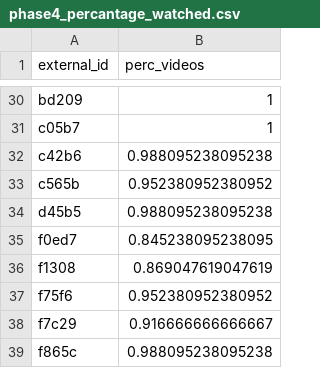
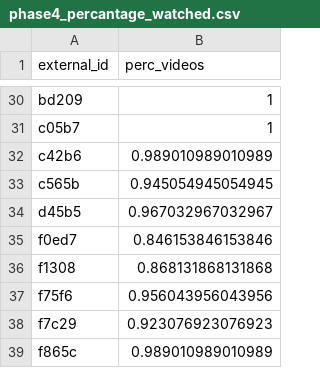
Before and after one commit to LucjanJanowski/lts_analysis_soft, a CSV file: 4phase_real_analysis/phase4_percantage_watched.csv, drawn as a sheet; only a part is shown, gaps mark what is left out; the diff covers the shown part only.

```diff
--- a/4phase_real_analysis/phase4_percantage_watched.csv
+++ b/4phase_real_analysis/phase4_percantage_watched.csv
@@ -31,9 +31,9 @@
 "c05b7",1
-"c42b6",0.988095238095238
-"c565b",0.952380952380952
-"d45b5",0.988095238095238
-"f0ed7",0.845238095238095
-"f1308",0.869047619047619
-"f75f6",0.952380952380952
-"f7c29",0.916666666666667
-"f865c",0.988095238095238
+"c42b6",0.989010989010989
+"c565b",0.945054945054945
+"d45b5",0.967032967032967
+"f0ed7",0.846153846153846
+"f1308",0.868131868131868
+"f75f6",0.956043956043956
+"f7c29",0.923076923076923
+"f865c",0.989010989010989
```
Also changed, not shown: 25 edited cells elsewhere in this file, 4phase_real_analysis/phase4_content_quest.csv, 4phase_real_analysis/phase4_current_results.csv, 44 other files.
